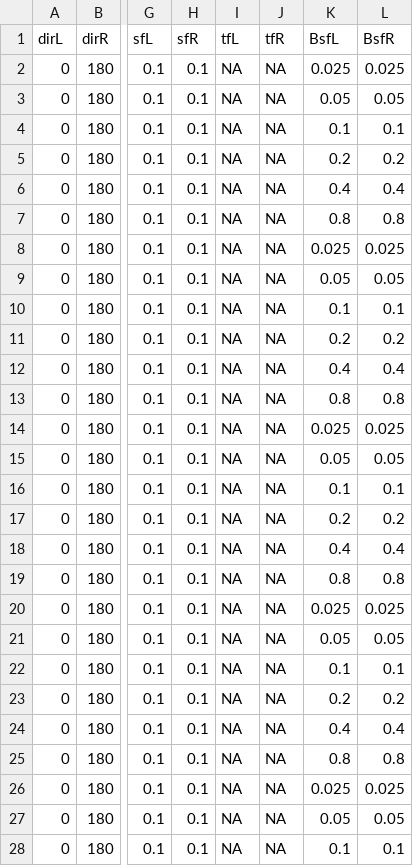
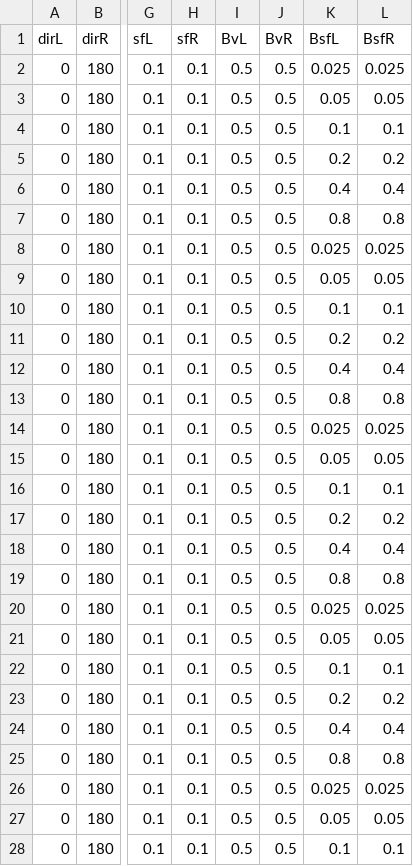
Before and after one commit to egorananyev/mc, a CSV file: cond-files/cond-mcbsf.csv, drawn as a sheet; only a part is shown, gaps mark what is left out; the diff covers the shown part only; the diff names each change by its address in the sheet, - before the commit and + after, or states it on an @@ line.

```diff
--- a/cond-files/cond-mcbsf.csv
+++ b/cond-files/cond-mcbsf.csv
-I1: tfL
+I1: BvL
-J1: tfR
+J1: BvR
-I2:I28 (BvL): NA
+I2:I28 (BvL): 0.5
-J2:J28 (BvR): NA
+J2:J28 (BvR): 0.5
```
Also changed, not shown: 138 edited cells elsewhere in this file, cond-files/cond-mcv.csv, cond-files/cond-mcvct.csv, 2 other files.
